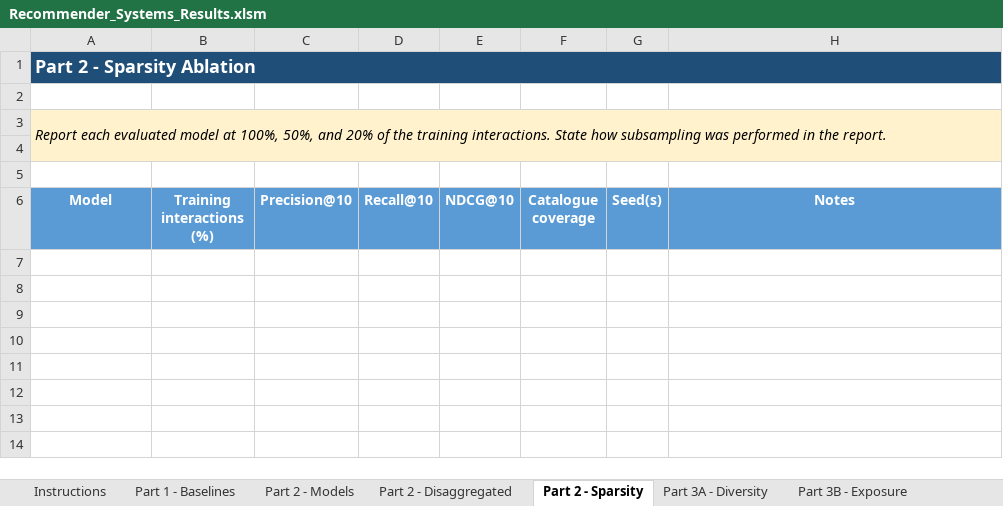
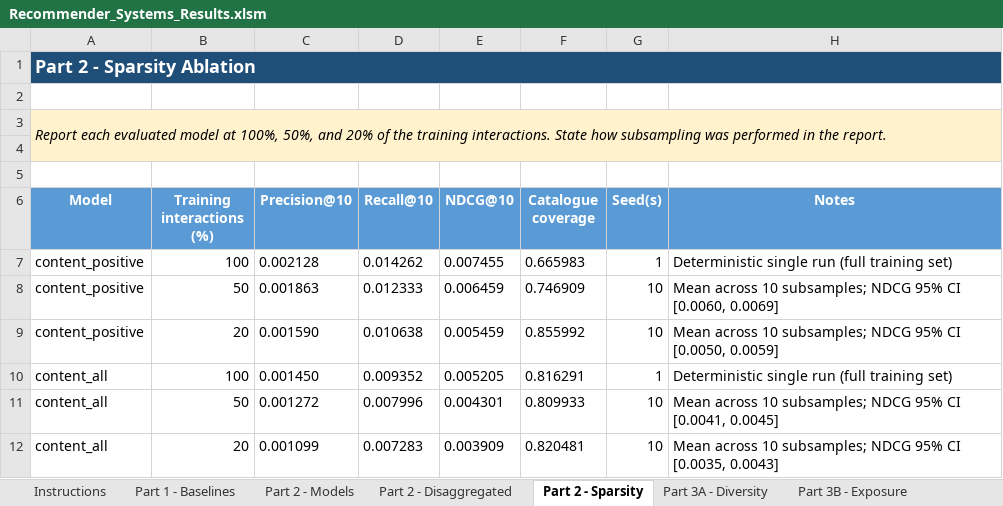
Before and after one commit to tmhantti/RecSystems_project, an Excel workbook: report_and_results/Recommender_Systems_Results.xlsm, sheet Part 2 - Sparsity, drawn as a sheet; values as stored, in another font and other column widths than the file's, no borders; the diff names each change by its address in the sheet, - before the commit and + after, or states it on an @@ line.

Commit message:
content based recommender added

```diff
--- a/report_and_results/Recommender_Systems_Results.xlsm (sheet Part 2 - Sparsity)
+++ b/report_and_results/Recommender_Systems_Results.xlsm (sheet Part 2 - Sparsity)
+row 7: content_positive | 100 | 0.002128 | 0.014262 | 0.007455 | 0.665983 | 1 | Deterministic single run (full training set)
+row 8: content_positive | 50 | 0.001863 | 0.012333 | 0.006459 | 0.746909 | 10 | Mean across 10 subsamples; NDCG 95% CI [0.0060, 0.0069]
+row 9: content_positive | 20 | 0.001590 | 0.010638 | 0.005459 | 0.855992 | 10 | Mean across 10 subsamples; NDCG 95% CI [0.0050, 0.0059]
+row 10: content_all | 100 | 0.001450 | 0.009352 | 0.005205 | 0.816291 | 1 | Deterministic single run (full training set)
+row 11: content_all | 50 | 0.001272 | 0.007996 | 0.004301 | 0.809933 | 10 | Mean across 10 subsamples; NDCG 95% CI [0.0041, 0.0045]
+row 12: content_all | 20 | 0.001099 | 0.007283 | 0.003909 | 0.820481 | 10 | Mean across 10 subsamples; NDCG 95% CI [0.0035, 0.0043]
```
Also changed, not shown: sheet Part 2 - Disaggregated, sheet Part 2 - Models, sheet Instructions, 6 other files.
